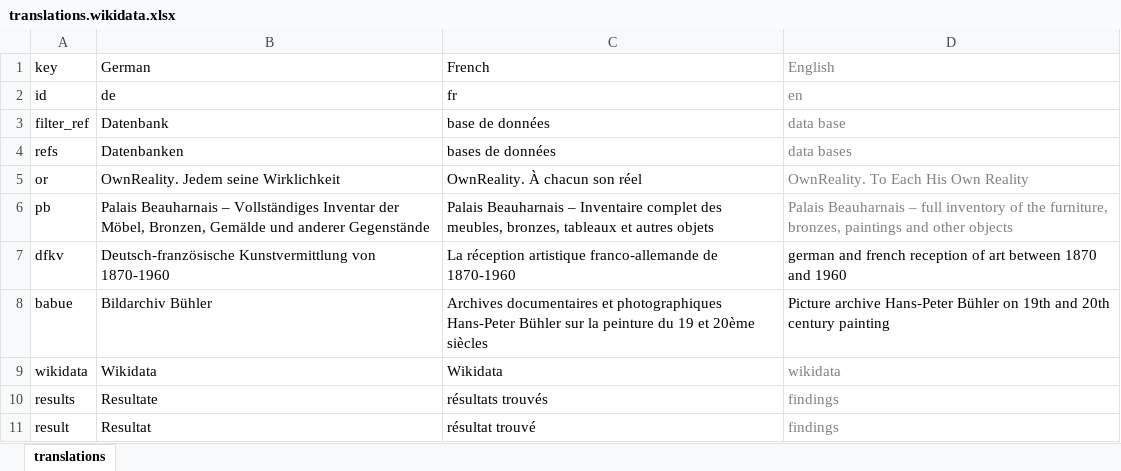
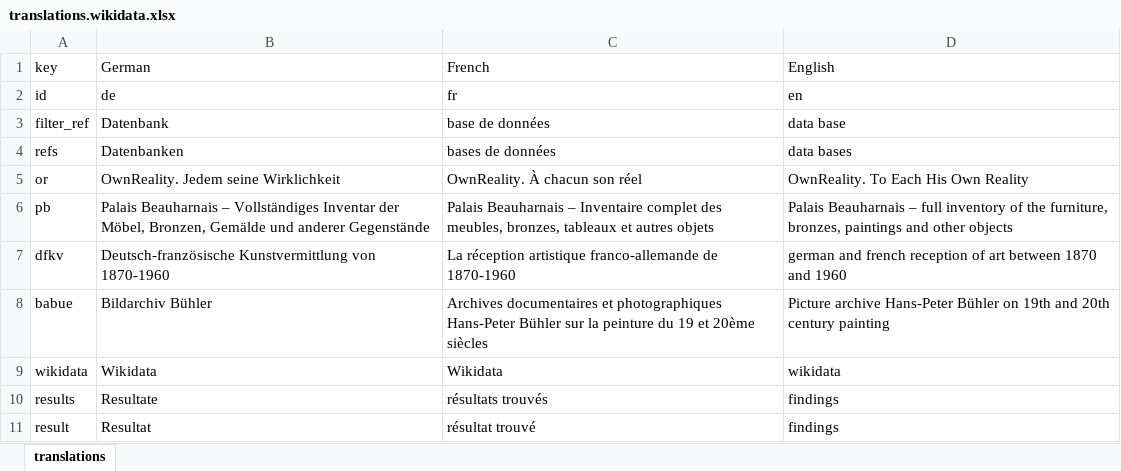
Before and after one commit to dfk-paris/wikidata-entities, an Excel workbook: data/translations.wikidata.xlsx, sheet translations, drawn as a sheet; only a part is shown; values as stored, in another font and other column widths than the file's, no borders; the diff covers the shown part only; the diff names each change by its address in the sheet, - before the commit and + after, or states it on an @@ line.

```diff
--- a/data/translations.wikidata.xlsx (sheet translations)
+++ b/data/translations.wikidata.xlsx (sheet translations)
-D1:D6 text colour: #808080
+D1:D6 text colour: black
-D9:D11 text colour: #808080
+D9:D11 text colour: black
```
Also changed, not shown: 18 edited cells and cell formats elsewhere in this sheet, 4 other files.
